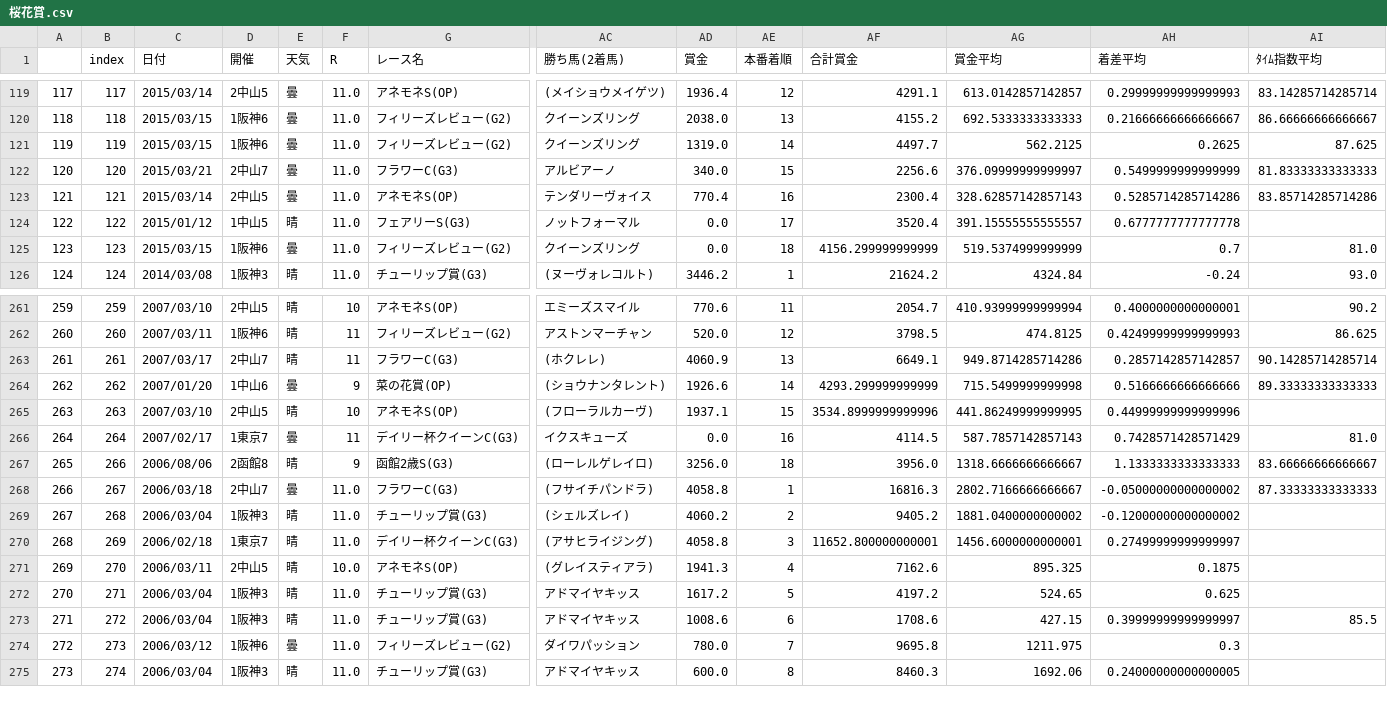
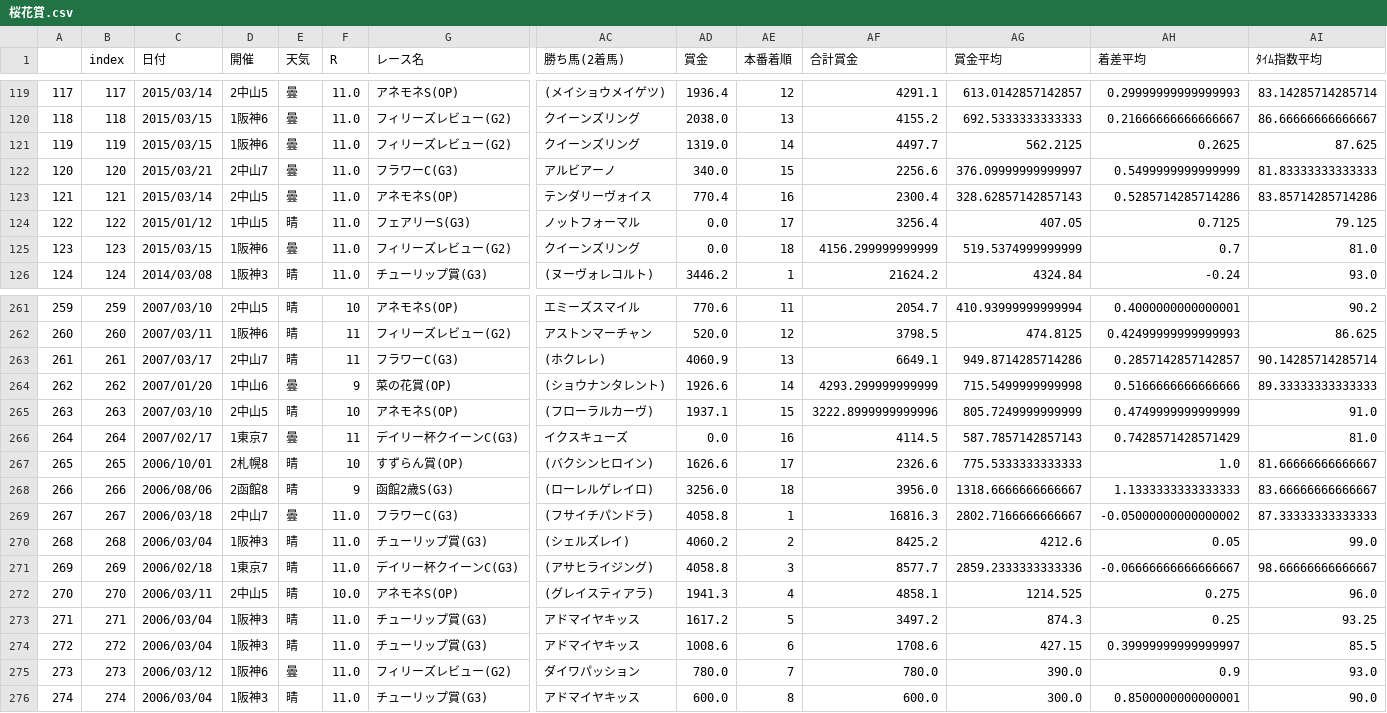
Before and after one commit to IshigamiRyoichi/My_Keiba_System, a CSV file: documents/csv/race/桜花賞.csv, drawn as a sheet; only a part is shown, gaps mark what is left out; addresses are those after the commit; rows hold the shown columns only; the diff covers the shown part only; the diff names each change by its address in the sheet, - before the commit and + after, or states it on an @@ line.

Commit message:
桜花賞のcsvを追加

```diff
--- a/documents/csv/race/桜花賞.csv
+++ b/documents/csv/race/桜花賞.csv
-AF124 (合計賞金): 3520.4
+AF124 (合計賞金): 3256.4
-AG124 (賞金平均): 391.15555555555557
+AG124 (賞金平均): 407.05
-AH124 (着差平均): 0.6777777777777778
+AH124 (着差平均): 0.7125
-AI124 (ﾀｲﾑ指数平均): (empty)
+AI124 (ﾀｲﾑ指数平均): 79.125
-AF265 (合計賞金): 3534.8999999999996
+AF265 (合計賞金): 3222.8999999999996
-AG265 (賞金平均): 441.86249999999995
+AG265 (賞金平均): 805.7249999999999
-AH265 (着差平均): 0.44999999999999996
+AH265 (着差平均): 0.4749999999999999
-AI265 (ﾀｲﾑ指数平均): (empty)
+AI265 (ﾀｲﾑ指数平均): 91.0
+row 267: 265 | 265 | 2006/10/01 | 2札幌8 | 晴 | 10 | すずらん賞(OP) | (バクシンヒロイン) | 1626.6 | 17 | 2326.6 | 775.5333333333333 | 1.0 | 81.66666666666667
@@ column A renumbered from row 268 down @@
-AF270 (合計賞金): 9405.2
+AF270 (合計賞金): 8425.2
-AG270 (賞金平均): 1881.0400000000002
+AG270 (賞金平均): 4212.6
-AH270 (着差平均): -0.12000000000000002
+AH270 (着差平均): 0.05
-AI270 (ﾀｲﾑ指数平均): (empty)
+AI270 (ﾀｲﾑ指数平均): 99.0
-AF271 (合計賞金): 11652.800000000001
+AF271 (合計賞金): 8577.7
-AG271 (賞金平均): 1456.6000000000001
+AG271 (賞金平均): 2859.2333333333336
-AH271 (着差平均): 0.27499999999999997
+AH271 (着差平均): -0.06666666666666667
-AI271 (ﾀｲﾑ指数平均): (empty)
+AI271 (ﾀｲﾑ指数平均): 98.66666666666667
-AF272 (合計賞金): 7162.6
+AF272 (合計賞金): 4858.1
-AG272 (賞金平均): 895.325
+AG272 (賞金平均): 1214.525
-AH272 (着差平均): 0.1875
+AH272 (着差平均): 0.275
-AI272 (ﾀｲﾑ指数平均): (empty)
+AI272 (ﾀｲﾑ指数平均): 96.0
-AF273 (合計賞金): 4197.2
+AF273 (合計賞金): 3497.2
-AG273 (賞金平均): 524.65
+AG273 (賞金平均): 874.3
-AH273 (着差平均): 0.625
+AH273 (着差平均): 0.25
-AI273 (ﾀｲﾑ指数平均): (empty)
+AI273 (ﾀｲﾑ指数平均): 93.25
-AF275 (合計賞金): 9695.8
+AF275 (合計賞金): 780.0
-AG275 (賞金平均): 1211.975
+AG275 (賞金平均): 390.0
-AH275 (着差平均): 0.3
+AH275 (着差平均): 0.9
-AI275 (ﾀｲﾑ指数平均): (empty)
+AI275 (ﾀｲﾑ指数平均): 93.0
-AF276 (合計賞金): 8460.3
+AF276 (合計賞金): 600.0
-AG276 (賞金平均): 1692.06
+AG276 (賞金平均): 300.0
-AH276 (着差平均): 0.24000000000000005
+AH276 (着差平均): 0.8500000000000001
-AI276 (ﾀｲﾑ指数平均): (empty)
+AI276 (ﾀｲﾑ指数平均): 90.0
```
Also changed, not shown: 62 edited cells elsewhere in this file.
